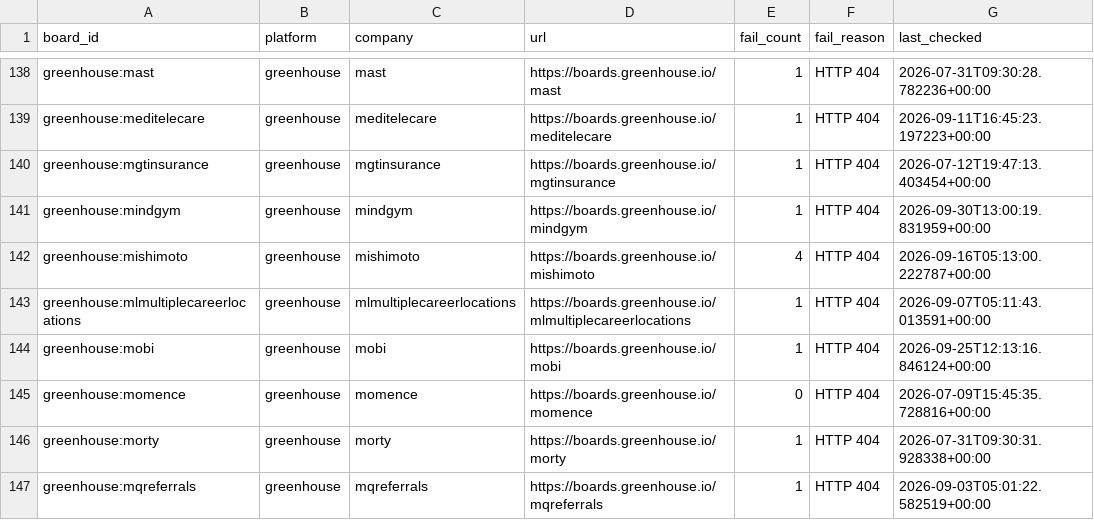
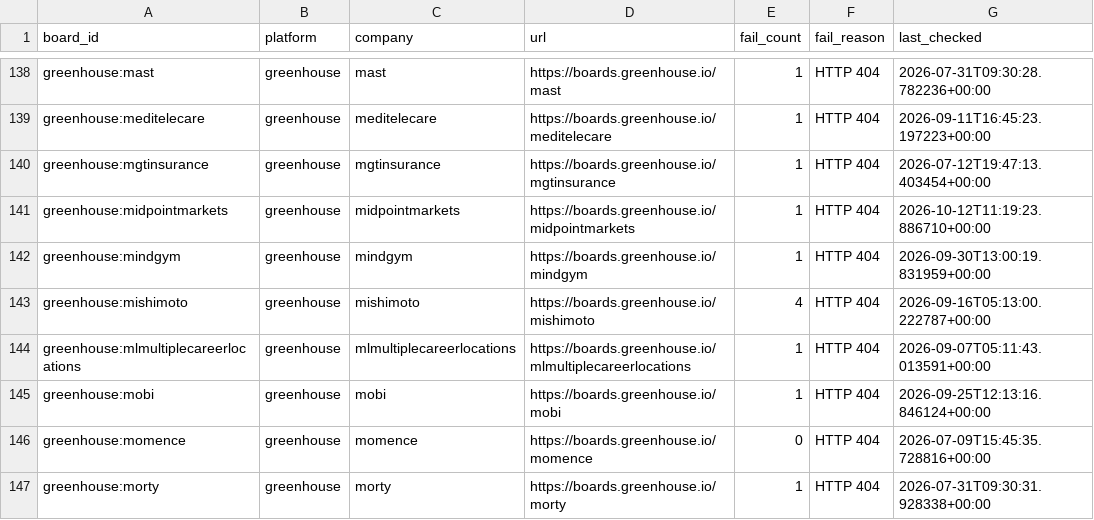
Before and after one commit to likithreddy25/job-radar, a CSV file: state/gha-dead_boards_broad_non_workday.csv, drawn as a sheet; only a part is shown, gaps mark what is left out; the shorter side is filled out with more unchanged rows; the diff names each change by its address in the sheet, - before the commit and + after, or states it on an @@ line.

```diff
--- a/state/gha-dead_boards_broad_non_workday.csv
+++ b/state/gha-dead_boards_broad_non_workday.csv
+row 141: greenhouse:midpointmarkets | greenhouse | midpointmarkets | https://boards.greenhouse.io/midpointmarkets | 1 | HTTP 404 | 2026-10-12T11:19:23.886710+00:00
```
Also changed, not shown: 1 other file.
